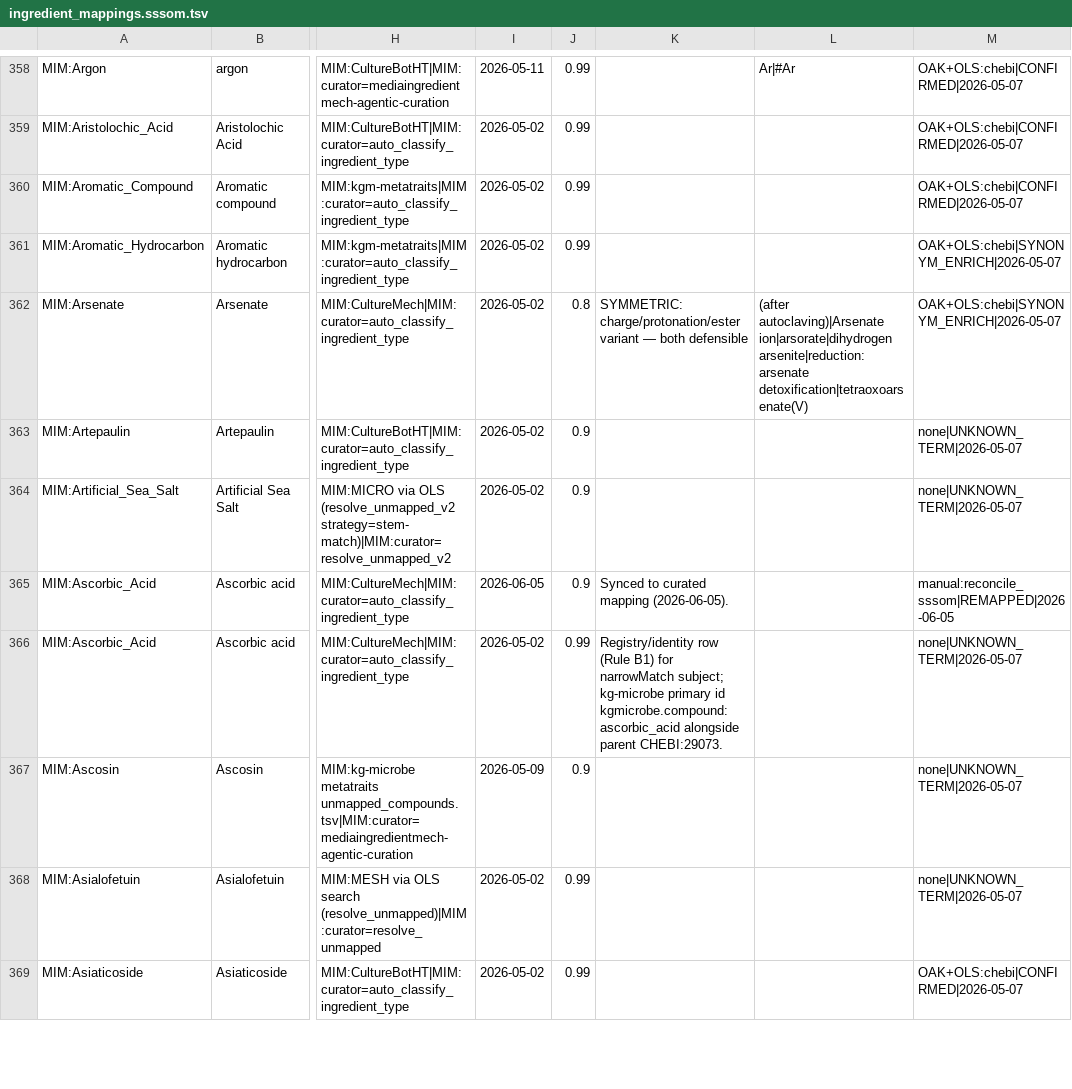
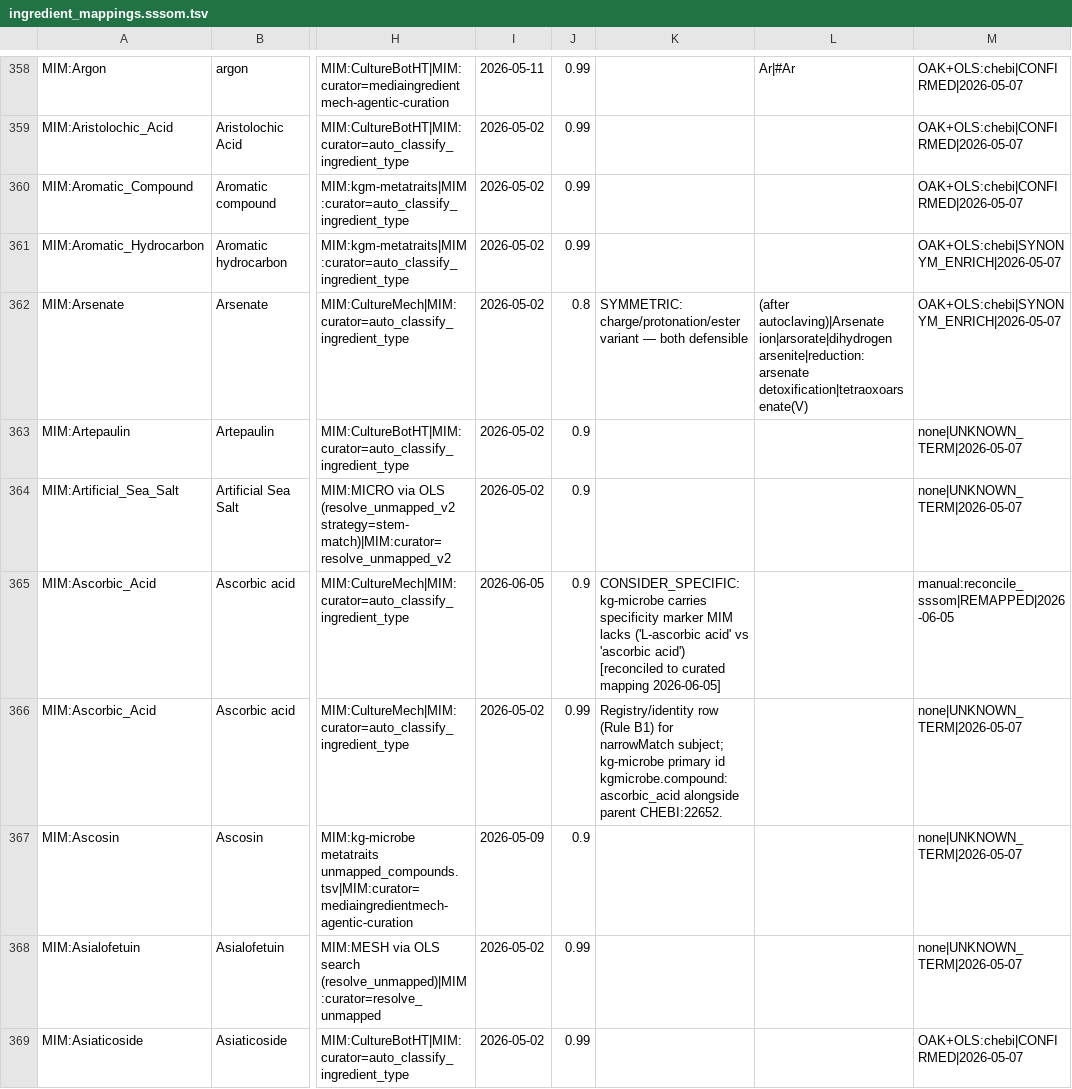
Before and after one commit to CultureBotAI/MediaIngredientMech, a TSV file: mappings/ingredient_mappings.sssom.tsv, drawn as a sheet; only a part is shown, gaps mark what is left out; the diff covers the shown part only; the diff names each change by its address in the sheet, - before the commit and + after, or states it on an @@ line.

```diff
--- a/mappings/ingredient_mappings.sssom.tsv
+++ b/mappings/ingredient_mappings.sssom.tsv
-K365: Synced to curated mapping (2026-06-05).
+K365: CONSIDER_SPECIFIC: kg-microbe carries specificity marker MIM lacks ('L-ascorbic acid' vs 'ascorbic acid') [reconciled to curated mapping 2026-06-05]
-K366: …alongside parent CHEBI:29073.
+K366: …alongside parent CHEBI:22652.
```
Also changed, not shown: 36 edited cells elsewhere in this file, 2 other files.
